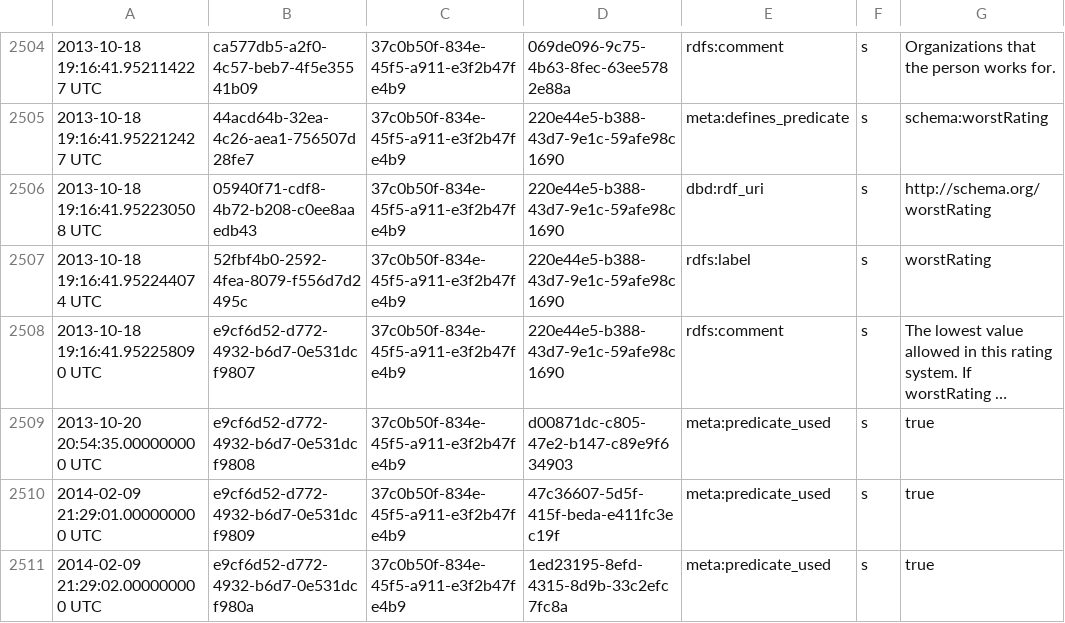
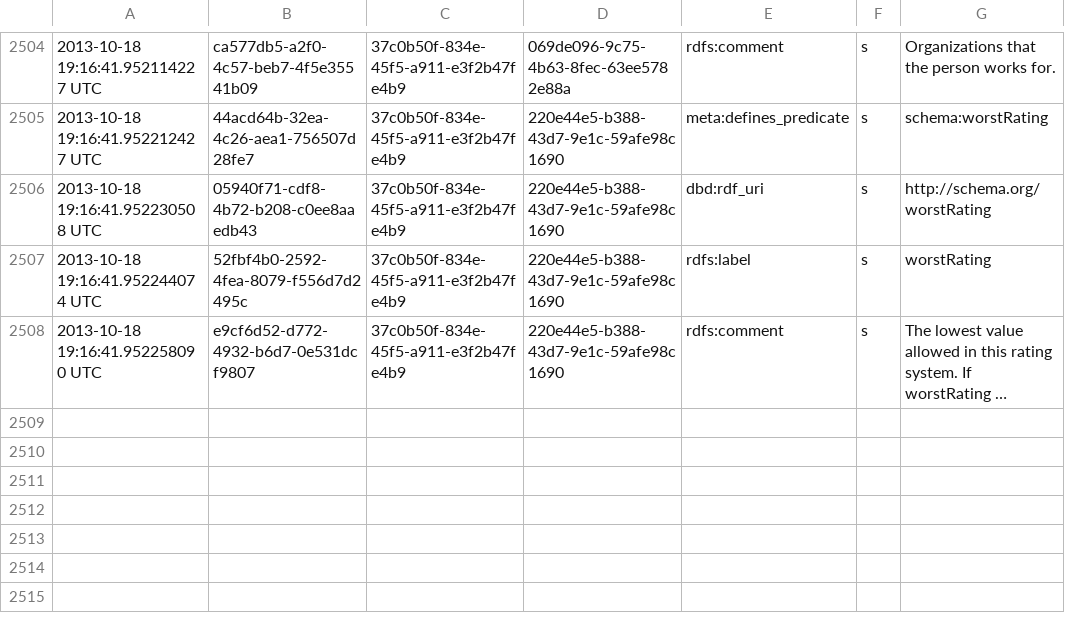
Before and after one commit to petervandenabeele/dbd_onto, a CSV file: data/schema_data.csv, drawn as a sheet; only a part is shown, gaps mark what is left out; long unchanged cells end in …; the diff names each change by its address in the sheet, - before the commit and + after, or states it on an @@ line.

Commit message:
Load used+predicates from a dedicated file

```diff
--- a/data/schema_data.csv
+++ b/data/schema_data.csv
-row 2509: 2013-10-20 20:54:35.000000000 UTC | e9cf6d52-d772-4932-b6d7-0e531dcf9808 | 37c0b50f-834e-45f5-a911-e3f2b47fe4b9 | d00871dc-c805-47e2-b147-c89e9f634903 | meta:predicate_used | s | true
-row 2510: 2014-02-09 21:29:01.000000000 UTC | e9cf6d52-d772-4932-b6d7-0e531dcf9809 | 37c0b50f-834e-45f5-a911-e3f2b47fe4b9 | 47c36607-5d5f-415f-beda-e411fc3ec19f | meta:predicate_used | s | true
-row 2511: 2014-02-09 21:29:02.000000000 UTC | e9cf6d52-d772-4932-b6d7-0e531dcf980a | 37c0b50f-834e-45f5-a911-e3f2b47fe4b9 | 1ed23195-8efd-4315-8d9b-33c2efc7fc8a | meta:predicate_used | s | true
```
Also changed, not shown: 2 other files.
